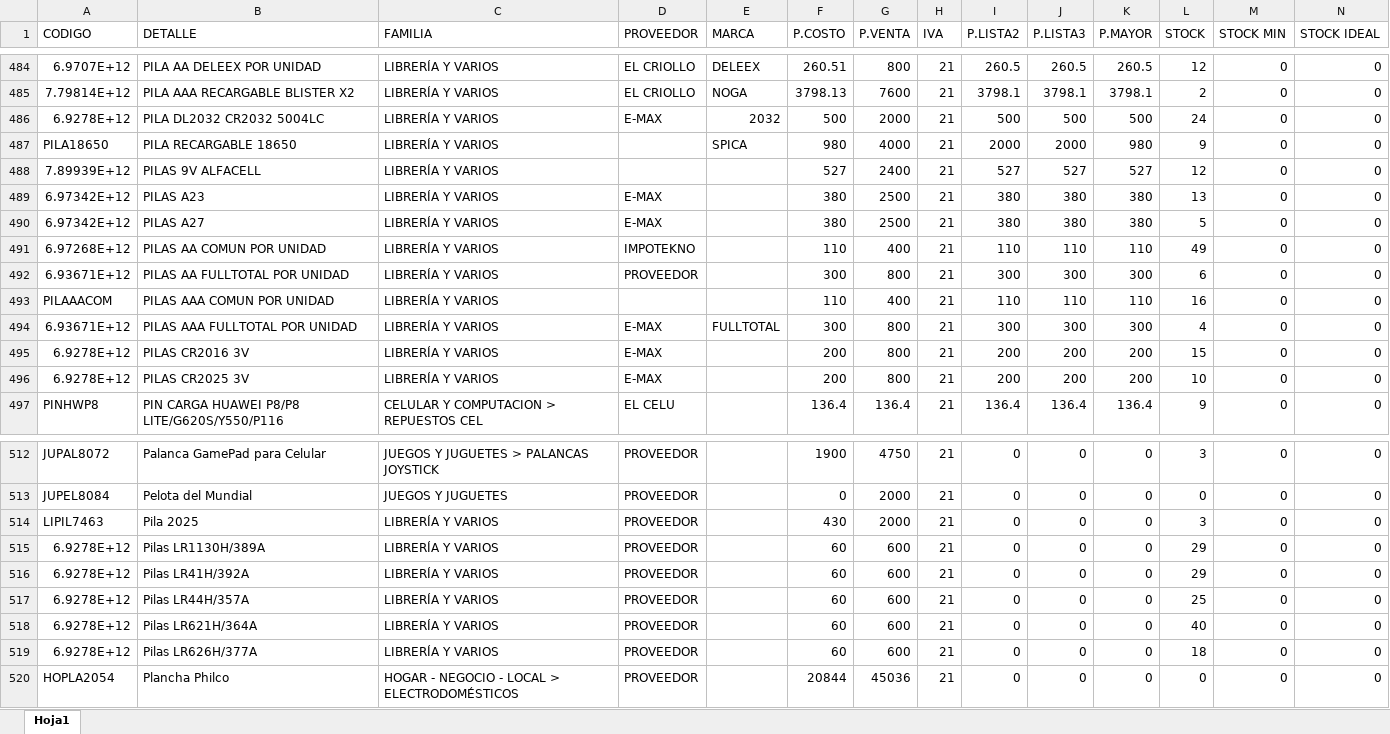
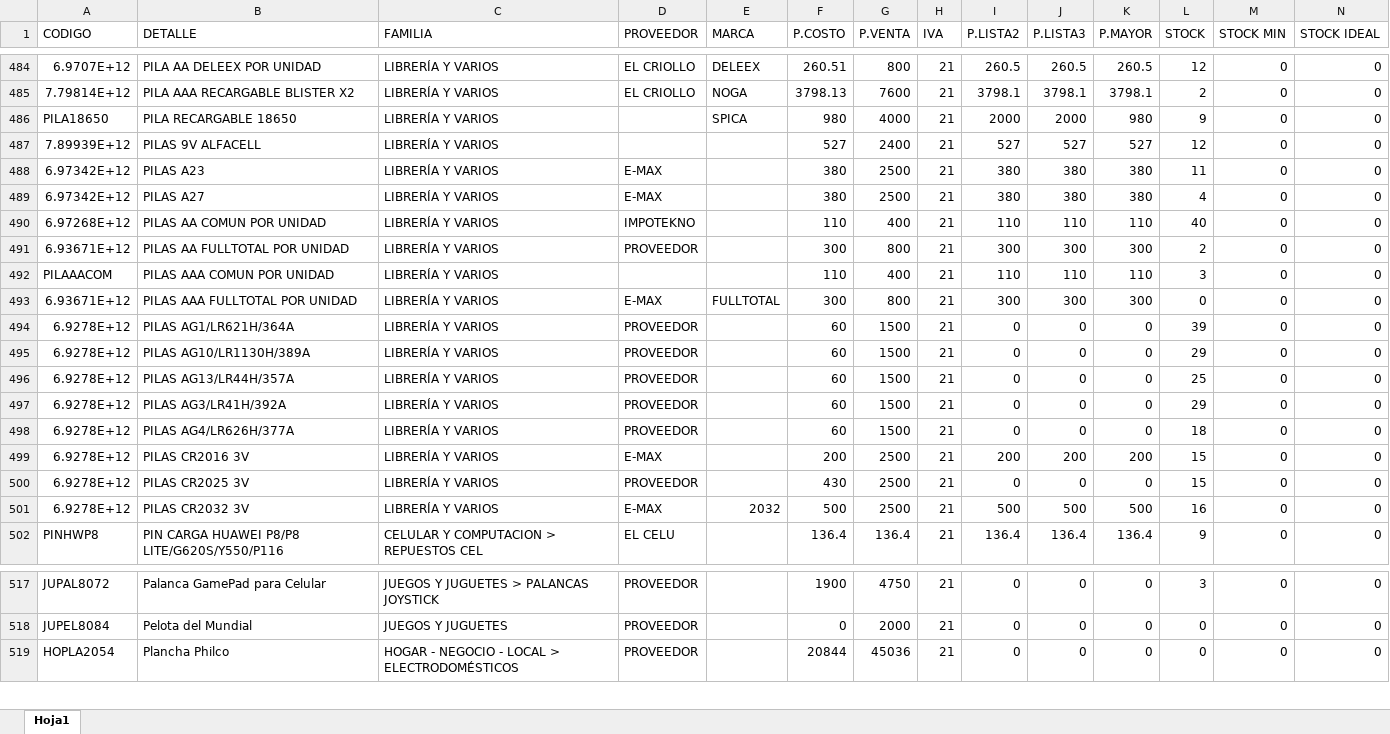
Before and after one commit to matias95ap/novacenter, an Excel workbook: tienda/productos.xlsx, sheet Hoja1, drawn as a sheet; only a part is shown, gaps mark what is left out; values as stored, in another font and other column widths than the file's, no borders; removed rows and columns are numbered as before the commit, all else as after; the diff covers the shown part only; the diff names each change by its address in the sheet, - before the commit and + after, or states it on an @@ line.

Commit message:
Actualizar productos.xlsx e imagenes

```diff
--- a/tienda/productos.xlsx (sheet Hoja1)
+++ b/tienda/productos.xlsx (sheet Hoja1)
-row 486: 6.9278E+12 | PILA DL2032 CR2032 5004LC | LIBRERÍA Y VARIOS | E-MAX | 2032 | 500 | 2000 | 21 | 500 | 500 | 500 | 24 | 0 | 0
-L488 (STOCK): 13
+L488 (STOCK): 11
-L489 (STOCK): 5
+L489 (STOCK): 4
-L490 (STOCK): 49
+L490 (STOCK): 40
-L491 (STOCK): 6
+L491 (STOCK): 2
-L492 (STOCK): 16
+L492 (STOCK): 3
-L493 (STOCK): 4
+L493 (STOCK): 0
+row 494: 6.9278E+12 | PILAS AG1/LR621H/364A | LIBRERÍA Y VARIOS | PROVEEDOR |  | 60 | 1500 | 21 | 0 | 0 | 0 | 39 | 0 | 0
+row 495: 6.9278E+12 | PILAS AG10/LR1130H/389A | LIBRERÍA Y VARIOS | PROVEEDOR |  | 60 | 1500 | 21 | 0 | 0 | 0 | 29 | 0 | 0
+row 496: 6.9278E+12 | PILAS AG13/LR44H/357A | LIBRERÍA Y VARIOS | PROVEEDOR |  | 60 | 1500 | 21 | 0 | 0 | 0 | 25 | 0 | 0
+row 497: 6.9278E+12 | PILAS AG3/LR41H/392A | LIBRERÍA Y VARIOS | PROVEEDOR |  | 60 | 1500 | 21 | 0 | 0 | 0 | 29 | 0 | 0
+row 498: 6.9278E+12 | PILAS AG4/LR626H/377A | LIBRERÍA Y VARIOS | PROVEEDOR |  | 60 | 1500 | 21 | 0 | 0 | 0 | 18 | 0 | 0
-G499:G500 (P.VENTA): 800
+G499:G500 (P.VENTA): 2500
-D500 (PROVEEDOR): E-MAX
+D500 (PROVEEDOR): PROVEEDOR
-F500 (P.COSTO): 200
+F500 (P.COSTO): 430
-I500 (P.LISTA2): 200
+I500 (P.LISTA2): 0
-J500 (P.LISTA3): 200
+J500 (P.LISTA3): 0
-K500 (P.MAYOR): 200
+K500 (P.MAYOR): 0
-L500 (STOCK): 10
+L500 (STOCK): 15
+row 501: 6.9278E+12 | PILAS CR2032 3V | LIBRERÍA Y VARIOS | E-MAX | 2032 | 500 | 2500 | 21 | 500 | 500 | 500 | 16 | 0 | 0
-row 514: LIPIL7463 | Pila 2025 | LIBRERÍA Y VARIOS | PROVEEDOR |  | 430 | 2000 | 21 | 0 | 0 | 0 | 3 | 0 | 0
-row 515: 6.9278E+12 | Pilas LR1130H/389A | LIBRERÍA Y VARIOS | PROVEEDOR |  | 60 | 600 | 21 | 0 | 0 | 0 | 29 | 0 | 0
-row 516: 6.9278E+12 | Pilas LR41H/392A | LIBRERÍA Y VARIOS | PROVEEDOR |  | 60 | 600 | 21 | 0 | 0 | 0 | 29 | 0 | 0
-row 517: 6.9278E+12 | Pilas LR44H/357A | LIBRERÍA Y VARIOS | PROVEEDOR |  | 60 | 600 | 21 | 0 | 0 | 0 | 25 | 0 | 0
-row 518: 6.9278E+12 | Pilas LR621H/364A | LIBRERÍA Y VARIOS | PROVEEDOR |  | 60 | 600 | 21 | 0 | 0 | 0 | 40 | 0 | 0
-row 519: 6.9278E+12 | Pilas LR626H/377A | LIBRERÍA Y VARIOS | PROVEEDOR |  | 60 | 600 | 21 | 0 | 0 | 0 | 18 | 0 | 0
```
Also changed, not shown: 1 added row and 1 removed row elsewhere in this sheet, 2 other files.
